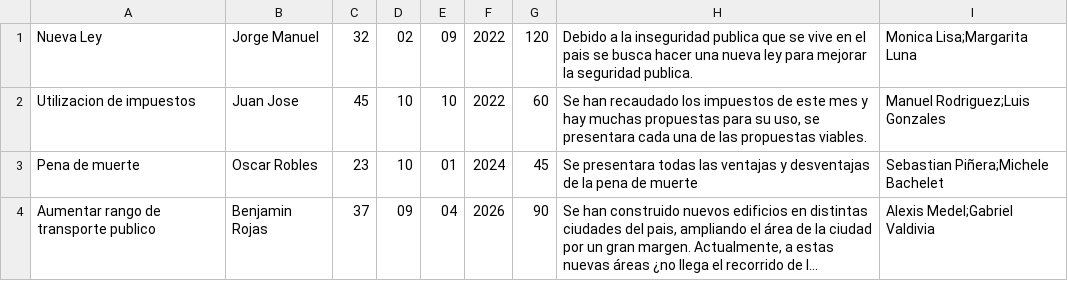
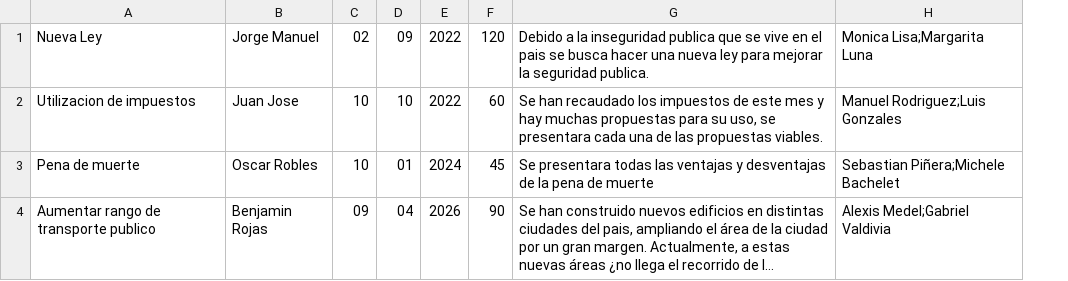
Before and after one commit to cykrr/Congreso, a CSV file: GUI/cache/Presentaciones.csv, drawn as a sheet; long unchanged cells end in …; the diff names each change by its address in the sheet, - before the commit and + after, or states it on an @@ line.

Commit message:
se elimina campo edad en Presentaciones.csv

```diff
--- a/GUI/cache/Presentaciones.csv
+++ b/GUI/cache/Presentaciones.csv
-column C, rows 1-4: 32 | 45 | 23 | 37
```
Also changed, not shown: Presentaciones.csv, 1 other file.
